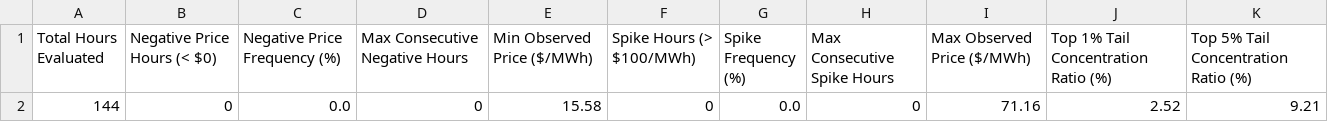
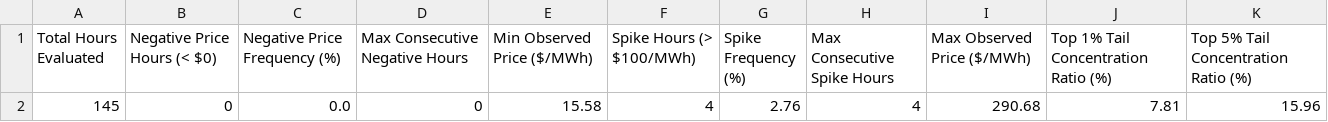
Before and after one commit to sebastiankloder-web/ercot-power-risk-analytics, a CSV file: results/tables/event_analysis_summary.csv, drawn as a sheet.

```diff
--- a/results/tables/event_analysis_summary.csv
+++ b/results/tables/event_analysis_summary.csv
@@ -1,2 +1,2 @@
 Total Hours Evaluated,Negative Price Hours (< $0),Negative Price Frequency (%),Max Consecutive Negative Hours,Min Observed Price ($/MWh),Spike Hours (> $100/MWh),Spike Frequency (%),Max Consecutive Spike Hours,Max Observed Price ($/MWh),Top 1% Tail Concentration Ratio (%),Top 5% Tail Concentration Ratio (%)
-144,0,0.0,0,15.58,0,0.0,0,71.16,2.52,9.21
+145,0,0.0,0,15.58,4,2.76,4,290.68,7.81,15.96
```
Also changed, not shown: data/processed/hourly_prices.csv, results/tables/market_summary_stats.csv, 6 other files.
